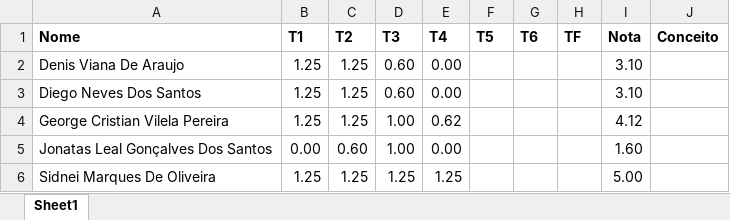
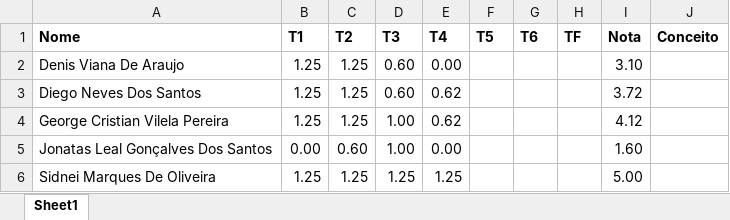
Before and after one commit to kroger/genosmus, an Excel workbook: _pedro/notas/musa86.xlsx, sheet Sheet1, drawn as a sheet; values as stored, in another font and other column widths than the file's, no borders; the diff names each change by its address in the sheet, - before the commit and + after, or states it on an @@ line.

Commit message:
Atualiza notas dos alunos

```diff
--- a/_pedro/notas/musa86.xlsx (sheet Sheet1)
+++ b/_pedro/notas/musa86.xlsx (sheet Sheet1)
-E3 (T4): 0.00
+E3 (T4): 0.62
-I3 (Nota): 3.10
+I3 (Nota): 3.72
```
Also changed, not shown: 1 other file.
